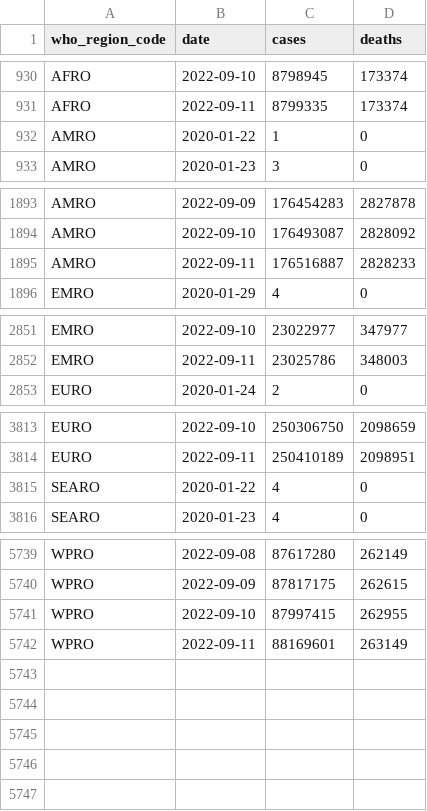
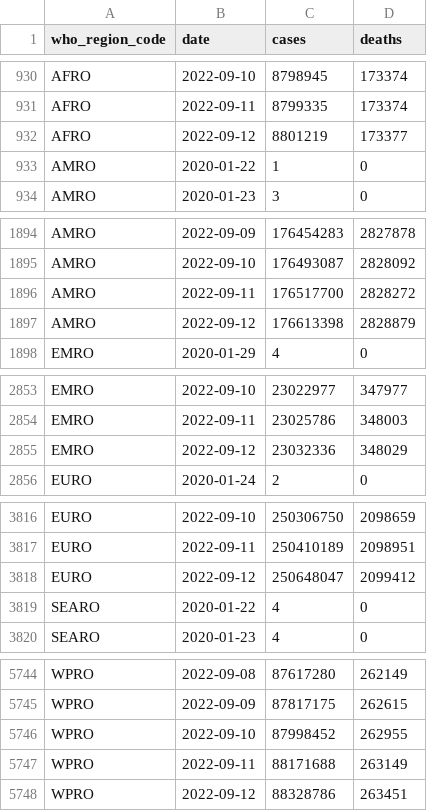
Before and after one commit to WorldHealthOrganization/xform-covid-casecount-jhu, a CSV file: output/who_regions.csv, drawn as a sheet; only a part is shown, gaps mark what is left out; the diff covers the shown part only.

```diff
--- a/output/who_regions.csv
+++ b/output/who_regions.csv
@@ -931,2 +931,3 @@ AFRO,2022-09-10,8798945,173374
 AFRO,2022-09-11,8799335,173374
+AFRO,2022-09-12,8801219,173377
 AMRO,2020-01-22,1,0
@@ -1894,3 +1895,4 @@ AMRO,2022-09-09,176454283,2827878
 AMRO,2022-09-10,176493087,2828092
-AMRO,2022-09-11,176516887,2828233
+AMRO,2022-09-11,176517700,2828272
+AMRO,2022-09-12,176613398,2828879
 EMRO,2020-01-29,4,0
@@ -2852,2 +2854,3 @@ EMRO,2022-09-10,23022977,347977
 EMRO,2022-09-11,23025786,348003
+EMRO,2022-09-12,23032336,348029
 EURO,2020-01-24,2,0
@@ -3814,2 +3817,3 @@ EURO,2022-09-10,250306750,2098659
 EURO,2022-09-11,250410189,2098951
+EURO,2022-09-12,250648047,2099412
 SEARO,2020-01-22,4,0
@@ -5740,3 +5745,4 @@ WPRO,2022-09-08,87617280,262149
 WPRO,2022-09-09,87817175,262615
-WPRO,2022-09-10,87997415,262955
-WPRO,2022-09-11,88169601,263149
+WPRO,2022-09-10,87998452,262955
+WPRO,2022-09-11,88171688,263149
+WPRO,2022-09-12,88328786,263451
```
Also changed, not shown: 1 added row elsewhere in this file, output/continents.csv, output/global.csv.
